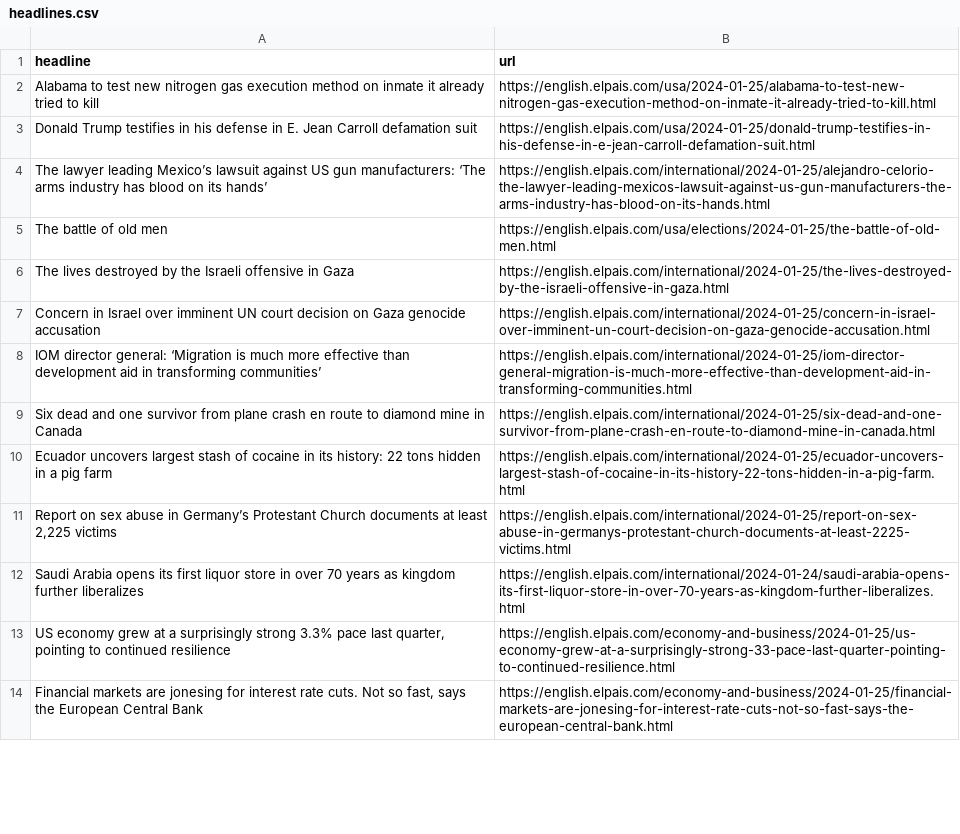
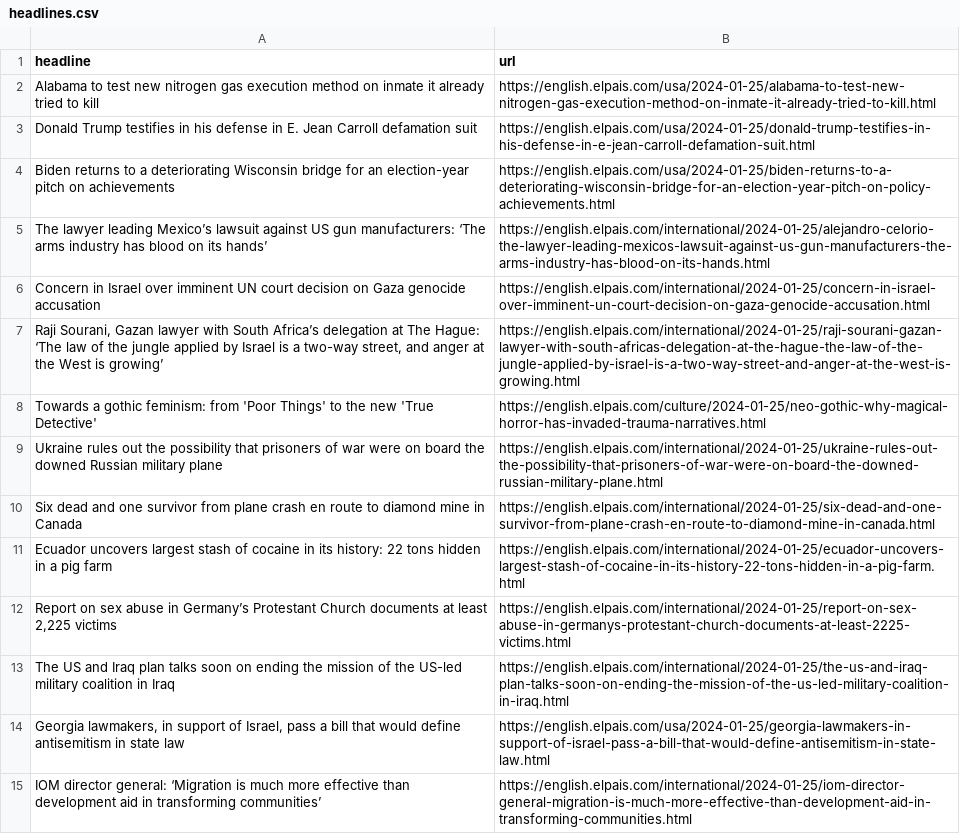
Before and after one commit to dlaiu/headlines-scraper, a CSV file: headlines.csv, drawn as a sheet; only a part is shown; the shorter side is filled out with more unchanged rows; the diff covers the shown part only.

```diff
--- a/headlines.csv
+++ b/headlines.csv
@@ -3,7 +3,8 @@ Alabama to test new nitrogen gas execution method on inmate it already tried to
 Donald Trump testifies in his defense in E. Jean Carroll defamation suit ,https://english.elpais.com/usa/2024-01-25/donald-trump-testifies-in-his-defense-in-e-jean-carroll-defamation-suit.html
+Biden returns to a deteriorating Wisconsin bridge for an election-year pitch on achievements,https://english.elpais.com/usa/2024-01-25/biden-returns-to-a-deteriorating-wisconsin-bridge-for-an-election-year-pitch-on-policy-achievements.html
 The lawyer leading Mexico’s lawsuit against US gun manufacturers: ‘The arms industry has blood on its hands’,https://english.elpais.com/international/2024-01-25/alejandro-celorio-the-lawyer-leading-mexicos-lawsuit-against-us-gun-manufacturers-the-arms-industry-has-blood-on-its-hands.html
-The battle of old men,https://english.elpais.com/usa/elections/2024-01-25/the-battle-of-old-men.html
-The lives destroyed by the Israeli offensive in Gaza,https://english.elpais.com/international/2024-01-25/the-lives-destroyed-by-the-israeli-offensive-in-gaza.html
 Concern in Israel over imminent UN court decision on Gaza genocide accusation,https://english.elpais.com/international/2024-01-25/concern-in-israel-over-imminent-un-court-decision-on-gaza-genocide-accusation.html
-IOM director general: ‘Migration is much more effective than development aid in transforming communities’,https://english.elpais.com/international/2024-01-25/iom-director-general-migration-is-much-more-effective-than-development-aid-in-transforming-communities.html
+"Raji Sourani, Gazan lawyer with South Africa’s delegation at The Hague: ‘The law of the jungle applied by Israel is a two-way street, and anger at the West is growing’",https://english.elpais.com/international/2024-01-25/raji-sourani-gazan-lawyer-with-south-africas-delegation-at-the-hague-the-law-of-the-jungle-applied-by-israel-is-a-two-way-street-and-anger-at-the-west-is-growing.html
+Towards a gothic feminism: from 'Poor Things' to the new 'True Detective',https://english.elpais.com/culture/2024-01-25/neo-gothic-why-magical-horror-has-invaded-trauma-narratives.html
+Ukraine rules out the possibility that prisoners of war were on board the downed Russian military plane,https://english.elpais.com/international/2024-01-25/ukraine-rules-out-the-possibility-that-prisoners-of-war-were-on-board-the-downed-russian-military-plane.html
 Six dead and one survivor from plane crash en route to diamond mine in Canada,https://english.elpais.com/international/2024-01-25/six-dead-and-one-survivor-from-plane-crash-en-route-to-diamond-mine-in-canada.html
@@ -11,2 +12,4 @@ Ecuador uncovers largest stash of cocaine in its history: 22 tons hidden in a pi
 "Report on sex abuse in Germany’s Protestant Church documents at least 2,225 victims ",https://english.elpais.com/international/2024-01-25/report-on-sex-abuse-in-germanys-protestant-church-documents-at-least-2225-victims.html
-Saudi Arabia opens its first liquor store in over 70 years as kingdom further liberalizes ,https://english.elpais.com/international/2024-01-24/saudi-arabia-opens-its-first-liquor-store-in-over-70-years-as-kingdom-further-liberalizes.html
+The US and Iraq plan talks soon on ending the mission of the US-led military coalition in Iraq ,https://english.elpais.com/international/2024-01-25/the-us-and-iraq-plan-talks-soon-on-ending-the-mission-of-the-us-led-military-coalition-in-iraq.html
+"Georgia lawmakers, in support of Israel, pass a bill that would define antisemitism in state law ",https://english.elpais.com/usa/2024-01-25/georgia-lawmakers-in-support-of-israel-pass-a-bill-that-would-define-antisemitism-in-state-law.html
+IOM director general: ‘Migration is much more effective than development aid in transforming communities’,https://english.elpais.com/international/2024-01-25/iom-director-general-migration-is-much-more-effective-than-development-aid-in-transforming-communities.html
```
Also changed, not shown: 10 added rows, 14 removed rows and 12 moved rows elsewhere in this file.
